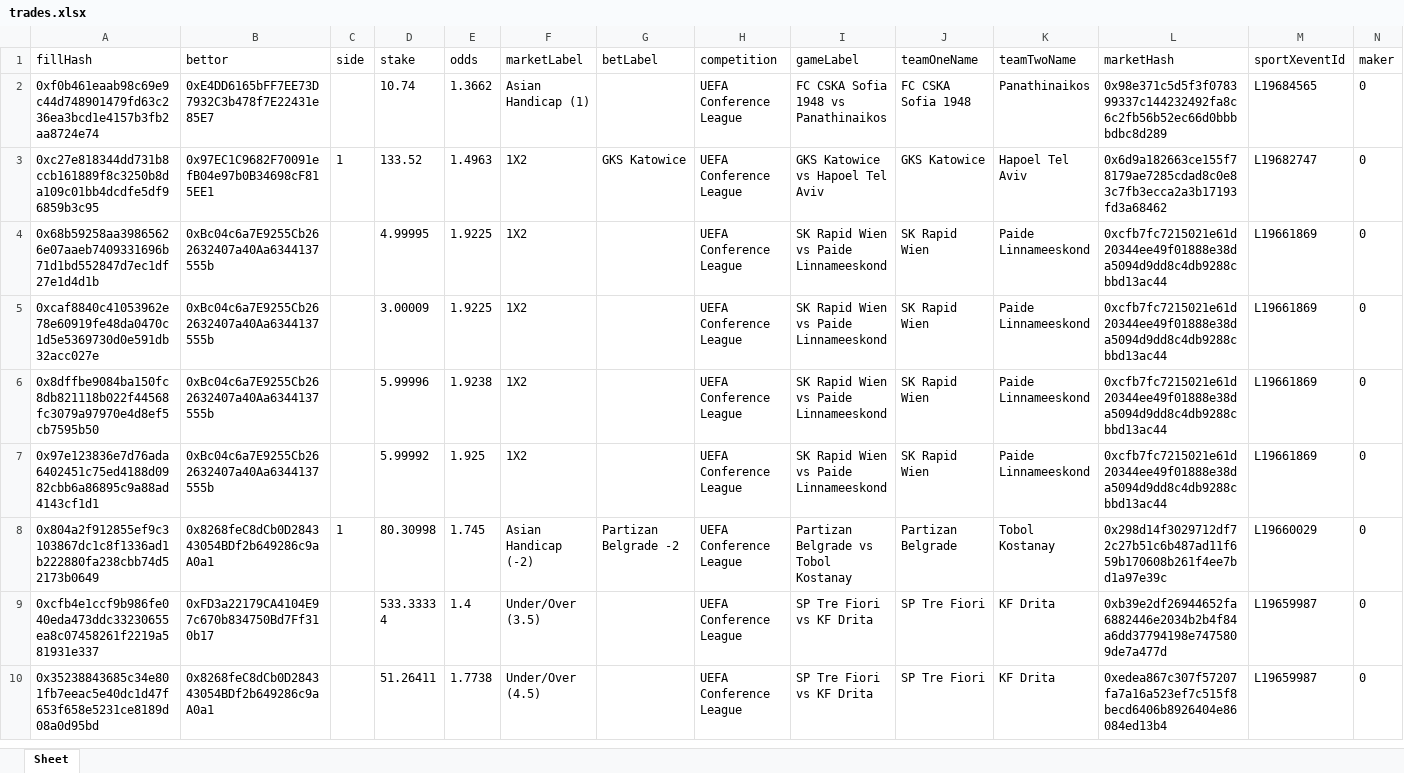
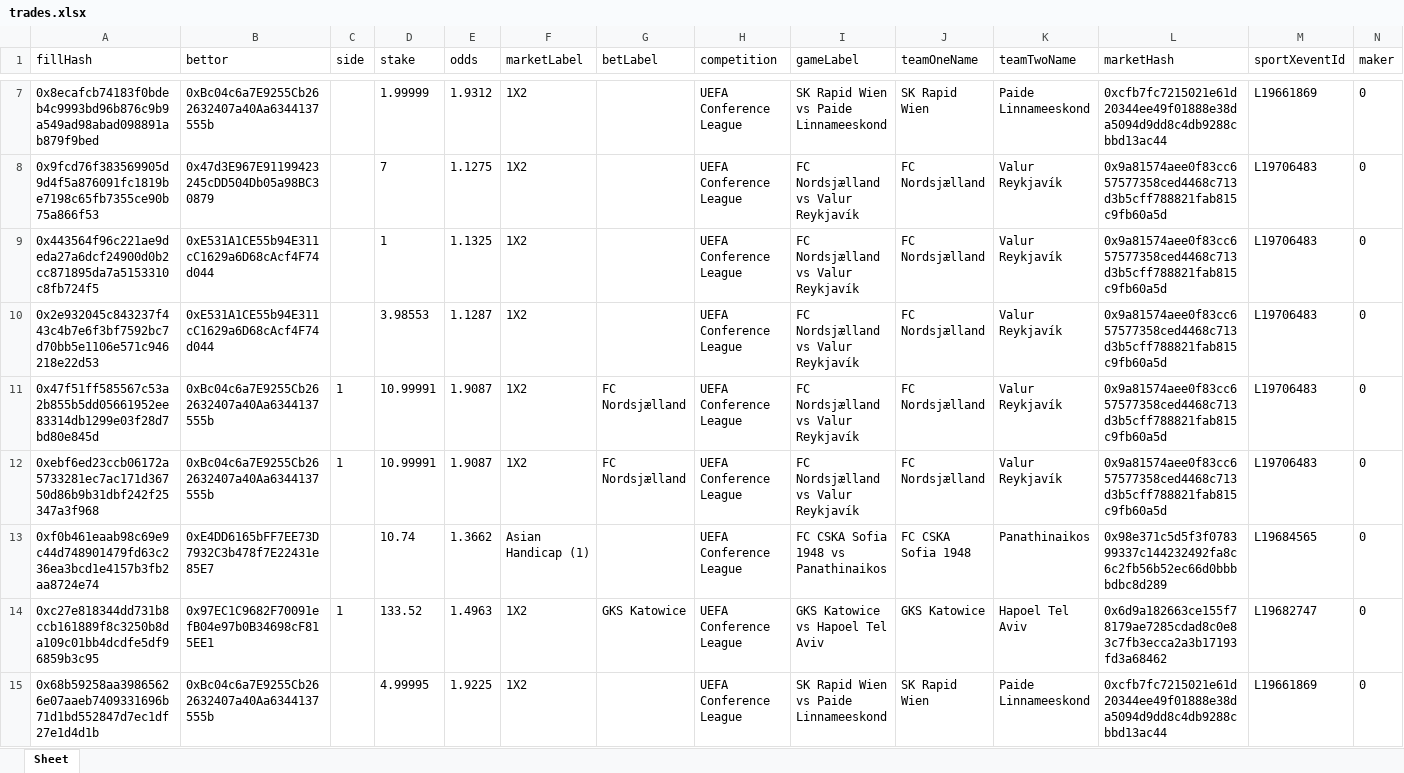
Before and after one commit to aimidas1/transactions_sxbet, an Excel workbook: data/sxbet/ligas/UEFA Conference League/trades.xlsx, sheet Sheet, drawn as a sheet; only a part is shown, gaps mark what is left out; the shorter side is filled out with more unchanged rows; values as stored, in another font and other column widths than the file's, no borders; rows hold the shown columns only; the diff covers the shown part only; the diff names each change by its address in the sheet, - before the commit and + after, or states it on an @@ line.

Commit message:
Update soccer trades 2026-08-10 10:02:37 UTC

```diff
--- a/data/sxbet/ligas/UEFA Conference League/trades.xlsx (sheet Sheet)
+++ b/data/sxbet/ligas/UEFA Conference League/trades.xlsx (sheet Sheet)
+row 7: 0x8ecafcb74183f0bdeb4c9993bd96b876c9b9a549ad98abad098891ab879f9bed | 0xBc04c6a7E9255Cb262632407a40Aa6344137555b |  | 1.99999 | 1.9312 | 1X2 |  | UEFA Conference League | SK Rapid Wien vs Paide Linnameeskond | SK Rapid Wien | Paide Linnameeskond | 0xcfb7fc7215021e61d20344ee49f01888e38da5094d9dd8c4db9288cbbd13ac44 | L19661869 | 0
+row 8: 0x9fcd76f383569905d9d4f5a876091fc1819be7198c65fb7355ce90b75a866f53 | 0x47d3E967E91199423245cDD504Db05a98BC30879 |  | 7 | 1.1275 | 1X2 |  | UEFA Conference League | FC Nordsjælland vs Valur Reykjavík | FC Nordsjælland | Valur Reykjavík | 0x9a81574aee0f83cc657577358ced4468c713d3b5cff788821fab815c9fb60a5d | L19706483 | 0
+row 9: 0x443564f96c221ae9deda27a6dcf24900d0b2cc871895da7a5153310c8fb724f5 | 0xE531A1CE55b94E311cC1629a6D68cAcf4F74d044 |  | 1 | 1.1325 | 1X2 |  | UEFA Conference League | FC Nordsjælland vs Valur Reykjavík | FC Nordsjælland | Valur Reykjavík | 0x9a81574aee0f83cc657577358ced4468c713d3b5cff788821fab815c9fb60a5d | L19706483 | 0
+row 10: 0x2e932045c843237f443c4b7e6f3bf7592bc7d70bb5e1106e571c946218e22d53 | 0xE531A1CE55b94E311cC1629a6D68cAcf4F74d044 |  | 3.98553 | 1.1287 | 1X2 |  | UEFA Conference League | FC Nordsjælland vs Valur Reykjavík | FC Nordsjælland | Valur Reykjavík | 0x9a81574aee0f83cc657577358ced4468c713d3b5cff788821fab815c9fb60a5d | L19706483 | 0
+row 11: 0x47f51ff585567c53a2b855b5dd05661952ee83314db1299e03f28d7bd80e845d | 0xBc04c6a7E9255Cb262632407a40Aa6344137555b | 1 | 10.99991 | 1.9087 | 1X2 | FC Nordsjælland | UEFA Conference League | FC Nordsjælland vs Valur Reykjavík | FC Nordsjælland | Valur Reykjavík | 0x9a81574aee0f83cc657577358ced4468c713d3b5cff788821fab815c9fb60a5d | L19706483 | 0
+row 12: 0xebf6ed23ccb06172a5733281ec7ac171d36750d86b9b31dbf242f25347a3f968 | 0xBc04c6a7E9255Cb262632407a40Aa6344137555b | 1 | 10.99991 | 1.9087 | 1X2 | FC Nordsjælland | UEFA Conference League | FC Nordsjælland vs Valur Reykjavík | FC Nordsjælland | Valur Reykjavík | 0x9a81574aee0f83cc657577358ced4468c713d3b5cff788821fab815c9fb60a5d | L19706483 | 0
```
Also changed, not shown: 5 added rows elsewhere in this sheet, data/sxbet/ligas/Allsvenskan/trades.xlsx, data/sxbet/ligas/Champions League_UEFA/trades.xlsx, 31 other files.
